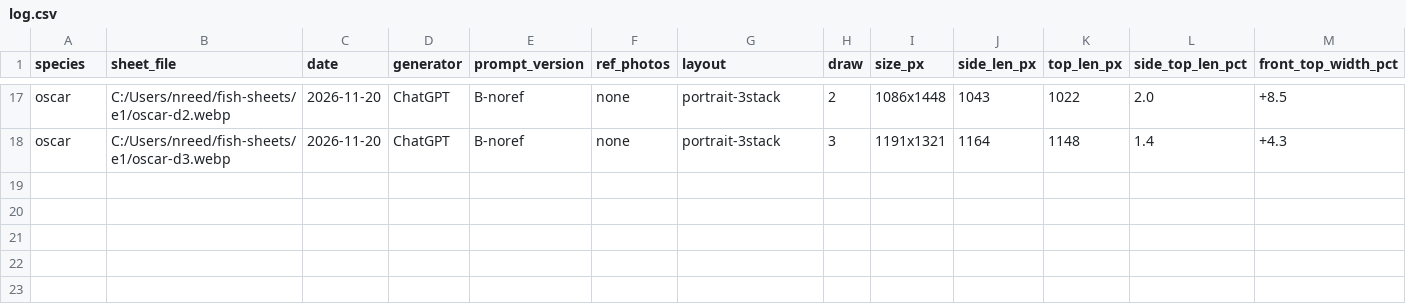
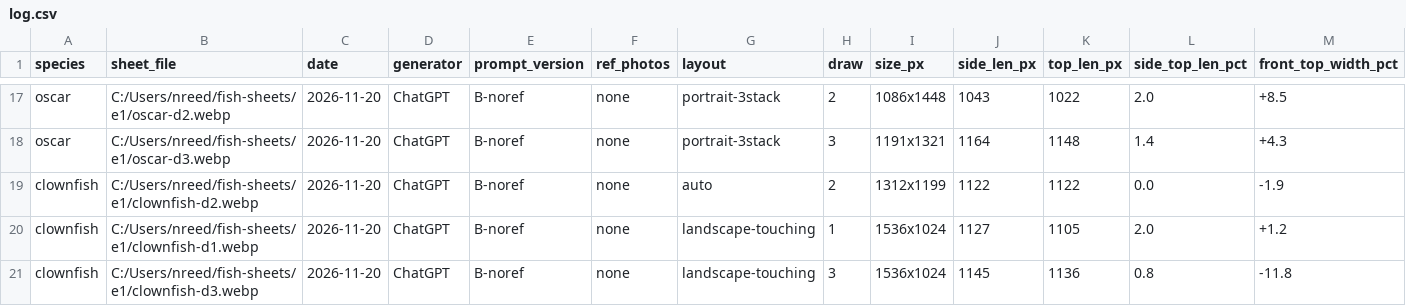
Before and after one commit to nathangoughreed-star/tanklook, a CSV file: research/fish-sheets/log.csv, drawn as a sheet; only a part is shown, gaps mark what is left out; rows hold the shown columns only; the diff names each change by its address in the sheet, - before the commit and + after, or states it on an @@ line.

Commit message:
E1: log the three text-only clownfish draws (B-noref): front view 12-18% fatter than top in all three, top width/depth 0.59-0.62 (real ~0.5), 2 of 3 came landscape with panels touching (audited on a cut copy)

```diff
--- a/research/fish-sheets/log.csv
+++ b/research/fish-sheets/log.csv
+row 19: clownfish | C:/Users/nreed/fish-sheets/e1/clownfish-d2.webp | 2026-11-20 | ChatGPT | B-noref | none | auto | 2 | 1312x1199 | 1122 | 1122 | 0.0 | -1.9
+row 20: clownfish | C:/Users/nreed/fish-sheets/e1/clownfish-d1.webp | 2026-11-20 | ChatGPT | B-noref | none | landscape-touching | 1 | 1536x1024 | 1127 | 1105 | 2.0 | +1.2
+row 21: clownfish | C:/Users/nreed/fish-sheets/e1/clownfish-d3.webp | 2026-11-20 | ChatGPT | B-noref | none | landscape-touching | 3 | 1536x1024 | 1145 | 1136 | 0.8 | -11.8
```
